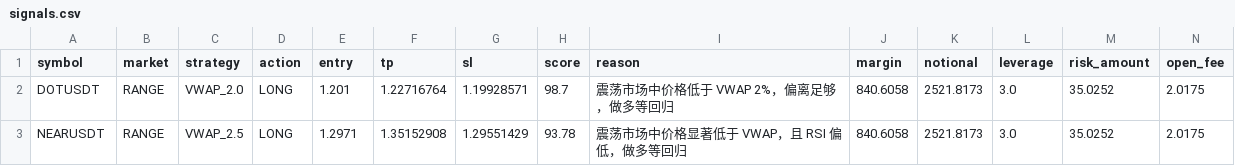
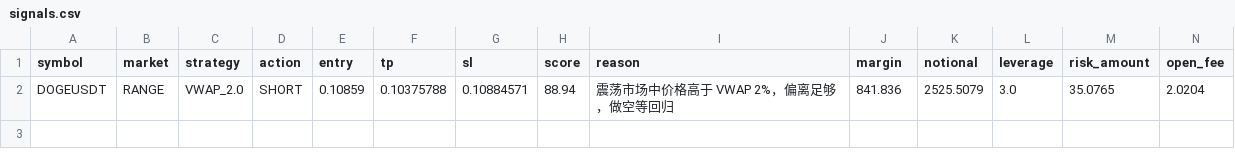
Before and after one commit to jihong0726/Back-Test, a CSV file: reports/signals.csv, drawn as a sheet; removed rows and columns are numbered as before the commit, all else as after; the diff names each change by its address in the sheet, - before the commit and + after, or states it on an @@ line.

```diff
--- a/reports/signals.csv
+++ b/reports/signals.csv
-row 2: DOTUSDT | RANGE | VWAP_2.0 | LONG | 1.201 | 1.22716764 | 1.19928571 | 98.7 | 震荡市场中价格低于 VWAP 2%，偏离足够，做多等回归 | 840.6058 | 2521.8173 | 3.0 | 35.0252 | 2.0175
-row 3: NEARUSDT | RANGE | VWAP_2.5 | LONG | 1.2971 | 1.35152908 | 1.29551429 | 93.78 | 震荡市场中价格显著低于 VWAP，且 RSI 偏低，做多等回归 | 840.6058 | 2521.8173 | 3.0 | 35.0252 | 2.0175
+row 2: DOGEUSDT | RANGE | VWAP_2.0 | SHORT | 0.10859 | 0.10375788 | 0.10884571 | 88.94 | 震荡市场中价格高于 VWAP 2%，偏离足够，做空等回归 | 841.836 | 2525.5079 | 3.0 | 35.0765 | 2.0204
```
Also changed, not shown: reports/decision_log.csv, reports/market_scan.csv, 3 other files.
